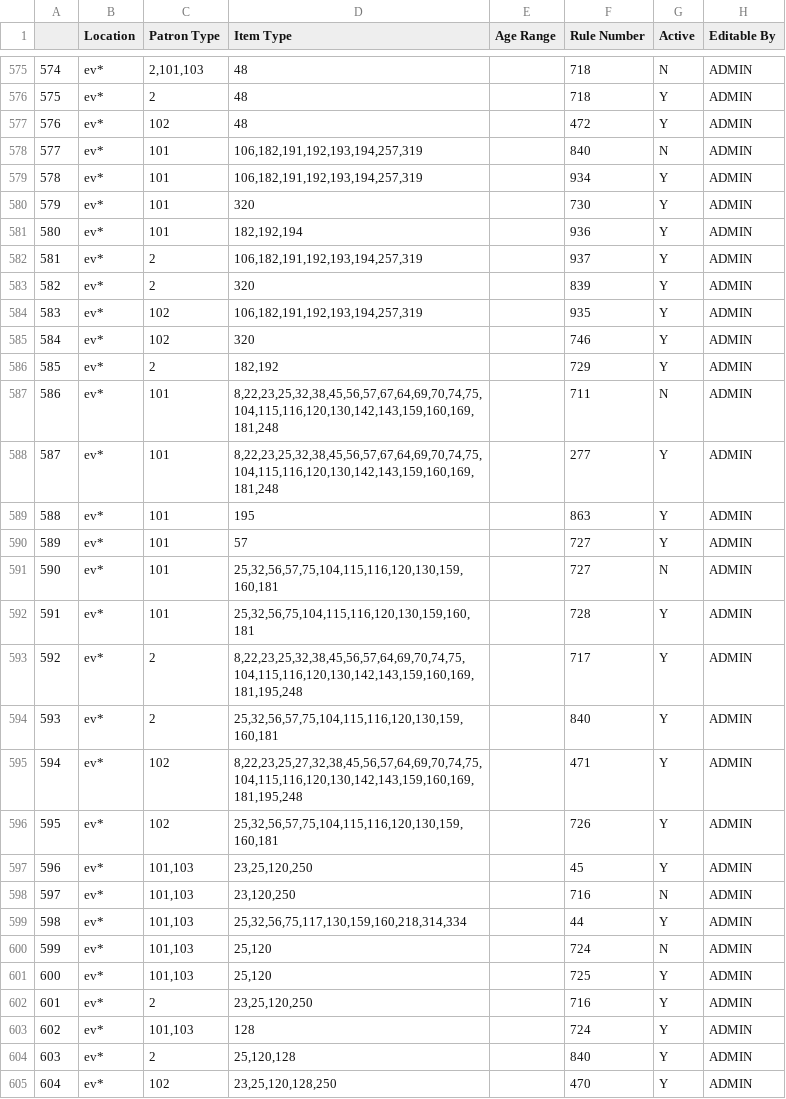
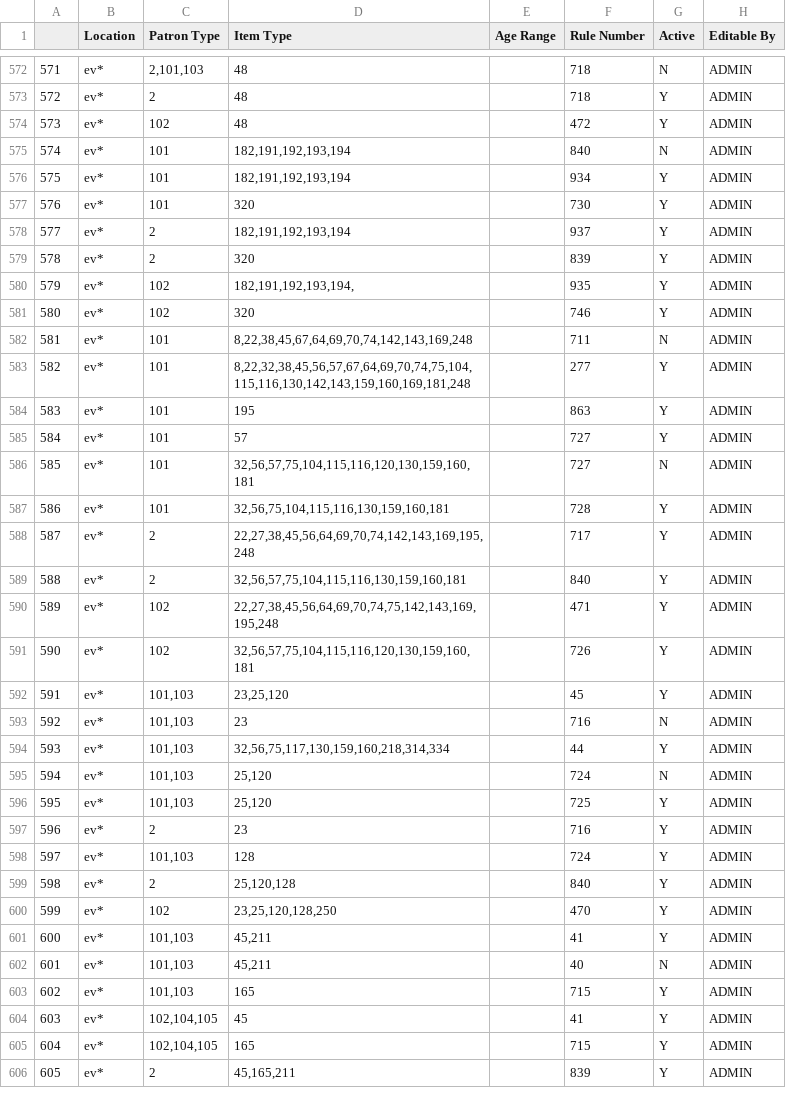
Before and after one commit to MarmotLibraryNetwork/sierraloanrules, a CSV file: lrdt.csv, drawn as a sheet; only a part is shown, gaps mark what is left out; the shorter side is filled out with more unchanged rows; removed rows and columns are numbered as before the commit, all else as after; the diff covers the shown part only; the diff names each change by its address in the sheet, - before the commit and + after, or states it on an @@ line.

Commit message:
MLN1 Fines free (SRL, EPL, EVLD) prep, MLN2 lglda fix
Final prep for SRL, EPL, EVLD fines free. Cleaned up duplicate itypes, mostly for EVLD and added new loan rules for EPL that were missed before. Also added lglda non-circ line for p-types 92 and 93 lower down in the table to prevent holds.

```diff
--- a/lrdt.csv
+++ b/lrdt.csv
@@ column A renumbered from row 483 down @@
-D575:D576 (Item Type): 106,182,191,192,193,194,257,319
+D575:D576 (Item Type): 182,191,192,193,194
-row 581: 580 | ev* | 101 | 182,192,194 |  | 936 | Y | ADMIN
-D578 (Item Type): 106,182,191,192,193,194,257,319
+D578 (Item Type): 182,191,192,193,194
-D580 (Item Type): 106,182,191,192,193,194,257,319
+D580 (Item Type): 182,191,192,193,194,
-row 586: 585 | ev* | 2 | 182,192 |  | 729 | Y | ADMIN
-D582 (Item Type): 8,22,23,25,32,38,45,56,57,67,64,69,70,74,75,104,115,116,120,130,142,143,159,160,169,181,248
+D582 (Item Type): 8,22,38,45,67,64,69,70,74,142,143,169,248
-D583 (Item Type): 8,22,23,25,32,38,45,56,57,67,64,69,70,74,75,104,115,116,120,130,142,143,159,160,169,181,248
+D583 (Item Type): 8,22,32,38,45,56,57,67,64,69,70,74,75,104,115,116,130,142,143,159,160,169,181,248
-D586 (Item Type): 25,32,56,57,75,104,115,116,120,130,159,160,181
+D586 (Item Type): 32,56,57,75,104,115,116,120,130,159,160,181
-D587 (Item Type): 25,32,56,75,104,115,116,120,130,159,160,181
+D587 (Item Type): 32,56,75,104,115,116,130,159,160,181
-D588 (Item Type): 8,22,23,25,32,38,45,56,57,64,69,70,74,75,104,115,116,120,130,142,143,159,160,169,181,195,248
+D588 (Item Type): 22,27,38,45,56,64,69,70,74,142,143,169,195,248
-D589 (Item Type): 25,32,56,57,75,104,115,116,120,130,159,160,181
+D589 (Item Type): 32,56,57,75,104,115,116,130,159,160,181
-D590 (Item Type): 8,22,23,25,27,32,38,45,56,57,64,69,70,74,75,104,115,116,120,130,142,143,159,160,169,181,195,248
+D590 (Item Type): 22,27,38,45,56,64,69,70,74,75,142,143,169,195,248
-D591 (Item Type): 25,32,56,57,75,104,115,116,120,130,159,160,181
+D591 (Item Type): 32,56,57,75,104,115,116,120,130,159,160,181
-D592 (Item Type): 23,25,120,250
+D592 (Item Type): 23,25,120
-D593 (Item Type): 23,120,250
+D593 (Item Type): 23
-D594 (Item Type): 25,32,56,75,117,130,159,160,218,314,334
+D594 (Item Type): 32,56,75,117,130,159,160,218,314,334
-D597 (Item Type): 23,25,120,250
+D597 (Item Type): 23
```
Also changed, not shown: 5 added rows, 10 removed rows and 18 edited cells elsewhere in this file, flatirons/fl_lrdt.csv, loan_rules.csv.
